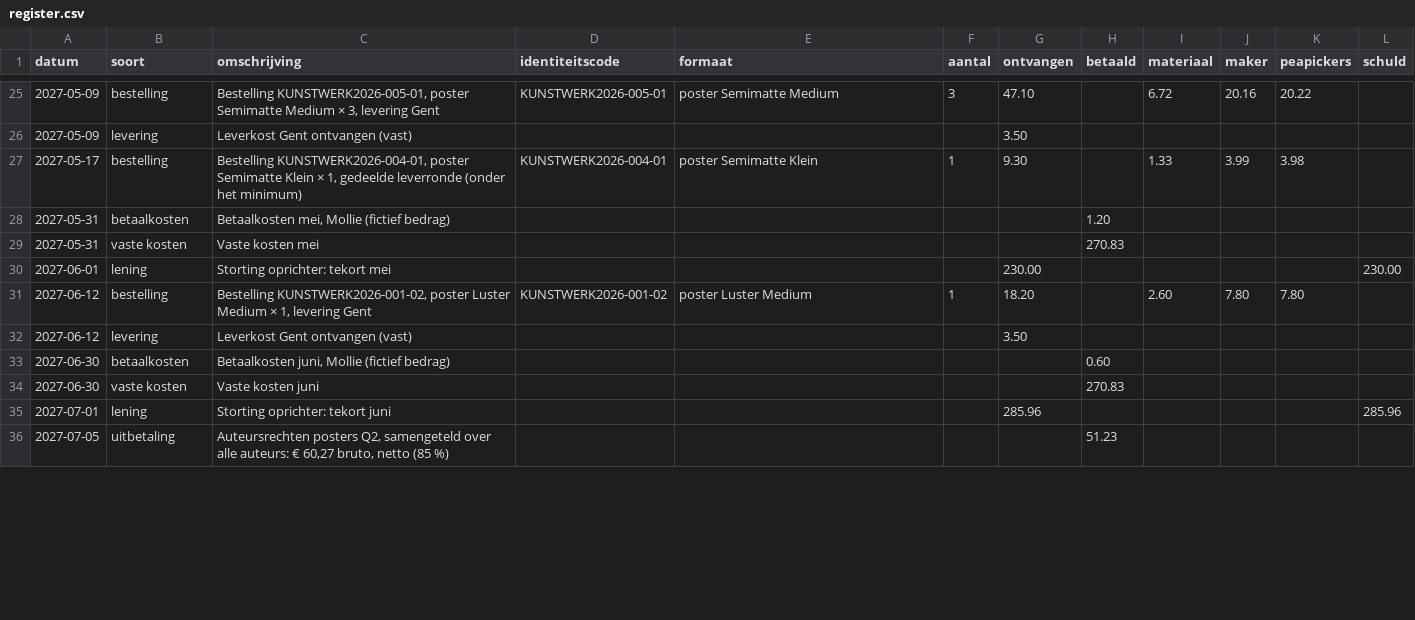
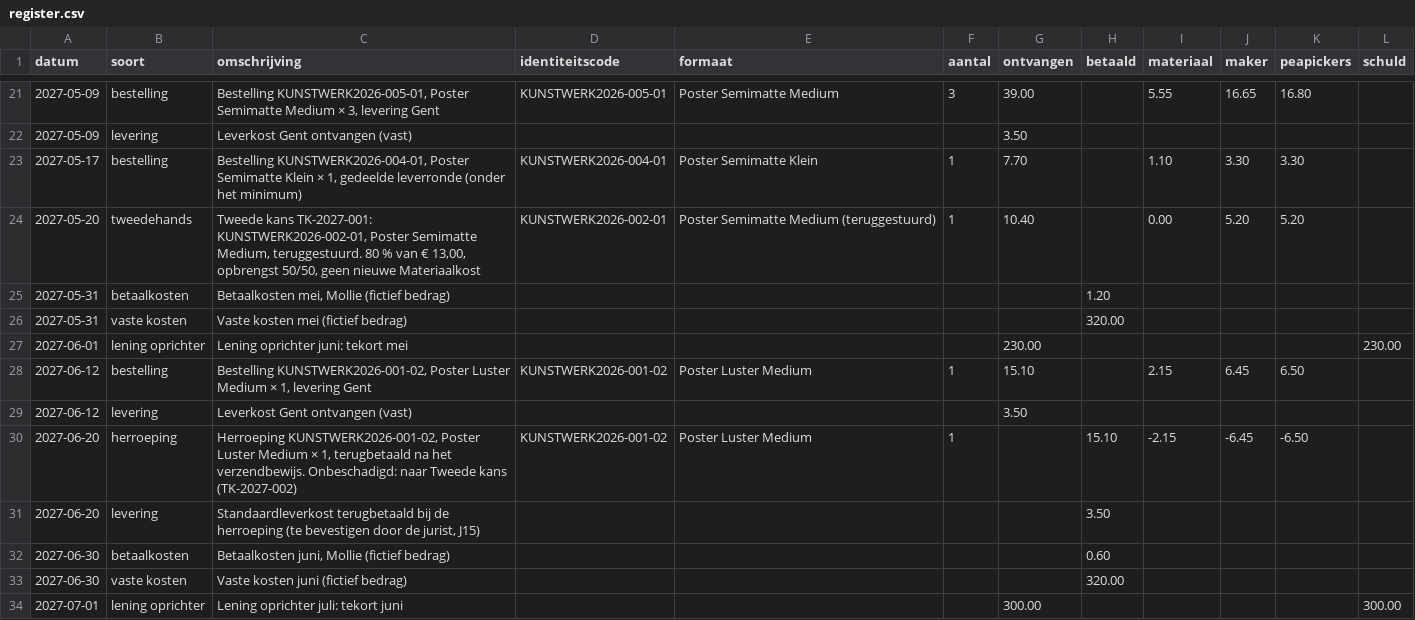
Before and after one commit to peapickers/postershoppeapickers, a CSV file: _data/register.csv, drawn as a sheet; only a part is shown, gaps mark what is left out; the diff covers the shown part only.

```diff
--- a/_data/register.csv
+++ b/_data/register.csv
@@ -25,12 +21,14 @@ datum,soort,omschrijving,identiteitscode,formaat,aantal,ontvangen,betaald,materi
-2027-05-09,bestelling,"Bestelling KUNSTWERK2026-005-01, poster Semimatte Medium × 3, levering Gent",KUNSTWERK2026-005-01,poster Semimatte Medium,3,47.10,,6.72,20.16,20.22,
+2027-05-09,bestelling,"Bestelling KUNSTWERK2026-005-01, Poster Semimatte Medium × 3, levering Gent",KUNSTWERK2026-005-01,Poster Semimatte Medium,3,39.00,,5.55,16.65,16.80,
 2027-05-09,levering,Leverkost Gent ontvangen (vast),,,,3.50,,,,,
-2027-05-17,bestelling,"Bestelling KUNSTWERK2026-004-01, poster Semimatte Klein × 1, gedeelde leverronde (onder het minimum)",KUNSTWERK2026-004-01,poster Semimatte Klein,1,9.30,,1.33,3.99,3.98,
+2027-05-17,bestelling,"Bestelling KUNSTWERK2026-004-01, Poster Semimatte Klein × 1, gedeelde leverronde (onder het minimum)",KUNSTWERK2026-004-01,Poster Semimatte Klein,1,7.70,,1.10,3.30,3.30,
+2027-05-20,tweedehands,"Tweede kans TK-2027-001: KUNSTWERK2026-002-01, Poster Semimatte Medium, teruggestuurd. 80 % van € 13,00, opbrengst 50/50, geen nieuwe Materiaalkost",KUNSTWERK2026-002-01,Poster Semimatte Medium (teruggestuurd),1,10.40,,0.00,5.20,5.20,
 2027-05-31,betaalkosten,"Betaalkosten mei, Mollie (fictief bedrag)",,,,,1.20,,,,
-2027-05-31,vaste kosten,Vaste kosten mei,,,,,270.83,,,,
-2027-06-01,lening,Storting oprichter: tekort mei,,,,230.00,,,,,230.00
-2027-06-12,bestelling,"Bestelling KUNSTWERK2026-001-02, poster Luster Medium × 1, levering Gent",KUNSTWERK2026-001-02,poster Luster Medium,1,18.20,,2.60,7.80,7.80,
+2027-05-31,vaste kosten,Vaste kosten mei (fictief bedrag),,,,,320.00,,,,
+2027-06-01,lening oprichter,Lening oprichter juni: tekort mei,,,,230.00,,,,,230.00
+2027-06-12,bestelling,"Bestelling KUNSTWERK2026-001-02, Poster Luster Medium × 1, levering Gent",KUNSTWERK2026-001-02,Poster Luster Medium,1,15.10,,2.15,6.45,6.50,
 2027-06-12,levering,Leverkost Gent ontvangen (vast),,,,3.50,,,,,
+2027-06-20,herroeping,"Herroeping KUNSTWERK2026-001-02, Poster Luster Medium × 1, terugbetaald na het verzendbewijs. Onbeschadigd: naar Tweede kans (TK-2027-002)",KUNSTWERK2026-001-02,Poster Luster Medium,1,,15.10,-2.15,-6.45,-6.50,
+2027-06-20,levering,"Standaardleverkost terugbetaald bij de herroeping (te bevestigen door de jurist, J15)",,,,,3.50,,,,
 2027-06-30,betaalkosten,"Betaalkosten juni, Mollie (fictief bedrag)",,,,,0.60,,,,
-2027-06-30,vaste kosten,Vaste kosten juni,,,,,270.83,,,,
-2027-07-01,lening,Storting oprichter: tekort juni,,,,285.96,,,,,285.96
-2027-07-05,uitbetaling,"Auteursrechten posters Q2, samengeteld over alle auteurs: € 60,27 bruto, netto (85 %)",,,,,51.23,,,,
+2027-06-30,vaste kosten,Vaste kosten juni (fictief bedrag),,,,,320.00,,,,
+2027-07-01,lening oprichter,Lening oprichter juli: tekort juni,,,,300.00,,,,,300.00
```
Also changed, not shown: 5 added rows, 8 removed rows and 49 edited cells elsewhere in this file, 17 other files.
